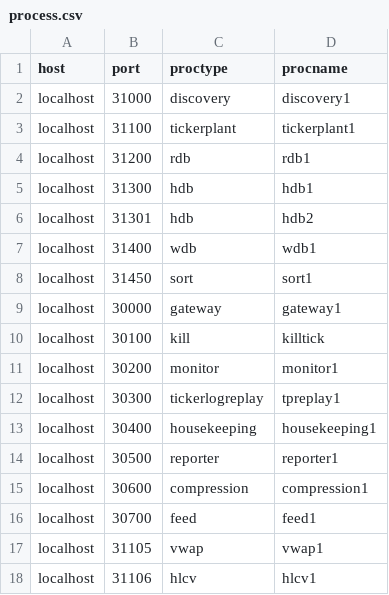
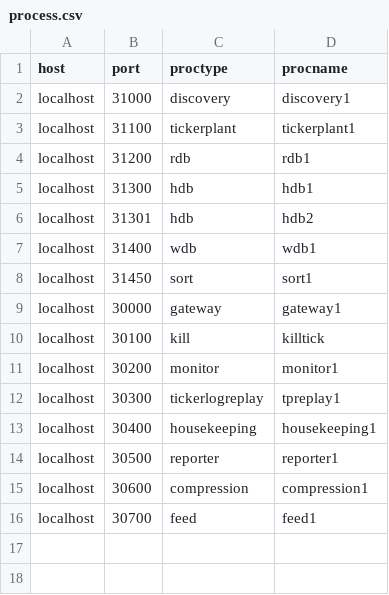
Before and after one commit to DataIntellectTech/TorQ-Finance-Starter-Pack, a CSV file: config/process.csv, drawn as a sheet; the diff names each change by its address in the sheet, - before the commit and + after, or states it on an @@ line.

Commit message:
removed un-necessary processes

```diff
--- a/config/process.csv
+++ b/config/process.csv
-row 17: localhost | 31105 | vwap | vwap1
-row 18: localhost | 31106 | hlcv | hlcv1
```
